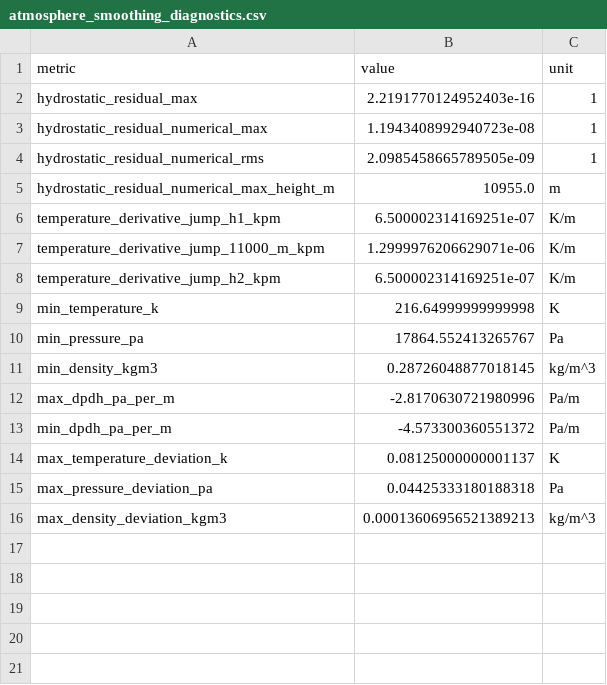
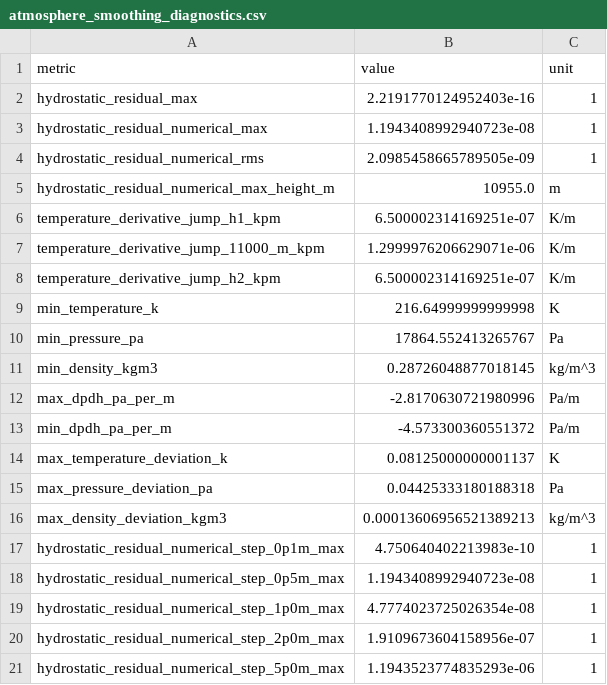
Before and after one commit to feiniao87968492/-1, a CSV file: questions/q3/artifacts/tables/atmosphere_smoothing_diagnostics.csv, drawn as a sheet; the diff names each change by its address in the sheet, - before the commit and + after, or states it on an @@ line.

```diff
--- a/questions/q3/artifacts/tables/atmosphere_smoothing_diagnostics.csv
+++ b/questions/q3/artifacts/tables/atmosphere_smoothing_diagnostics.csv
+row 17: hydrostatic_residual_numerical_step_0p1m_max | 4.750640402213983e-10 | 1
+row 18: hydrostatic_residual_numerical_step_0p5m_max | 1.1943408992940723e-08 | 1
+row 19: hydrostatic_residual_numerical_step_1p0m_max | 4.7774023725026354e-08 | 1
+row 20: hydrostatic_residual_numerical_step_2p0m_max | 1.9109673604158956e-07 | 1
+row 21: hydrostatic_residual_numerical_step_5p0m_max | 1.1943523774835293e-06 | 1
```
Also changed, not shown: docs/evidence_chain.csv, docs/figure_table_registry.csv, 15 other files.
